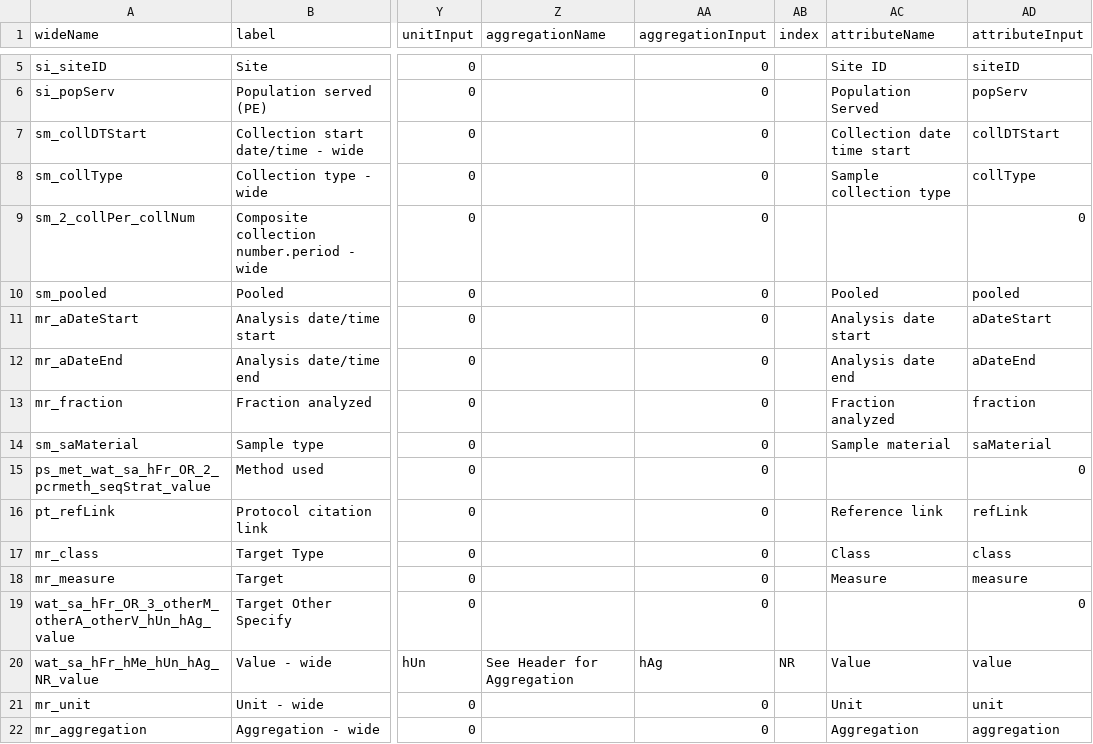
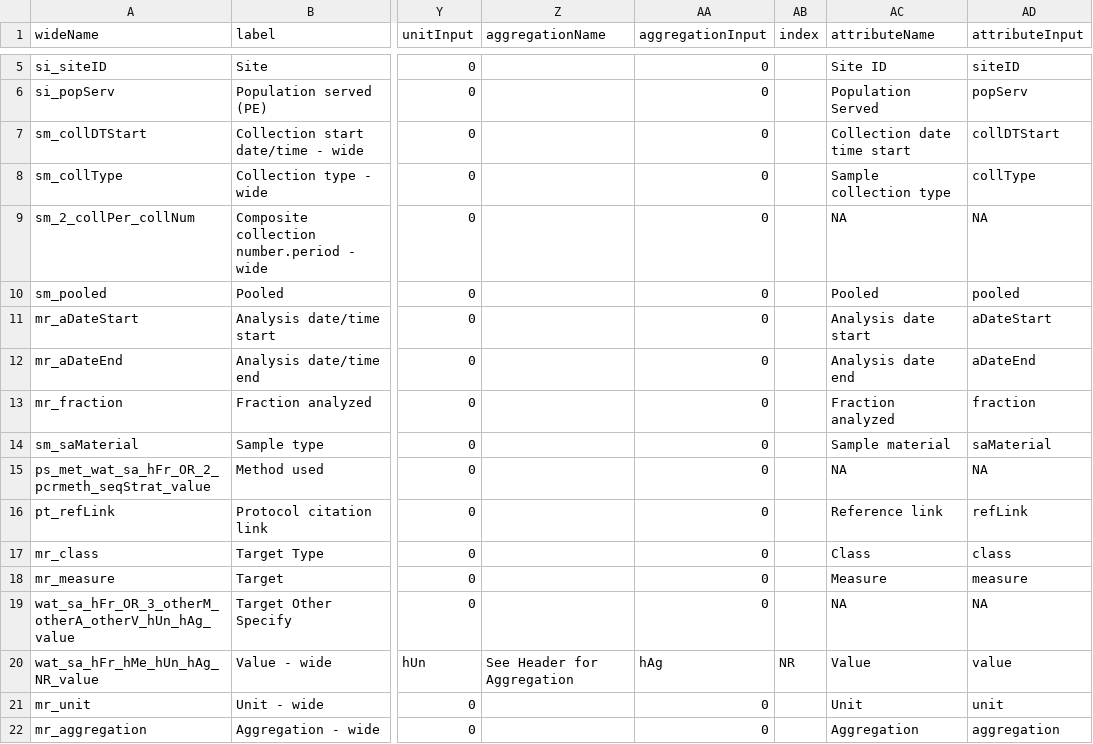
Before and after one commit to Big-Life-Lab/PHES-ODM, a CSV file: dictionary-tables/ODM_wideNames_2.2.2.csv, drawn as a sheet; only a part is shown, gaps mark what is left out; the diff names each change by its address in the sheet, - before the commit and + after, or states it on an @@ line.

```diff
--- a/dictionary-tables/ODM_wideNames_2.2.2.csv
+++ b/dictionary-tables/ODM_wideNames_2.2.2.csv
-AC9 (attributeName): (empty)
+AC9 (attributeName): NA
-AD9 (attributeInput): 0
+AD9 (attributeInput): NA
-AC15 (attributeName): (empty)
+AC15 (attributeName): NA
-AD15 (attributeInput): 0
+AD15 (attributeInput): NA
-AC19 (attributeName): (empty)
+AC19 (attributeName): NA
-AD19 (attributeInput): 0
+AD19 (attributeInput): NA
```
Also changed, not shown: dictionary-tables/ODM_sets.csv, dictionary-tables/ODM_wideNames.csv.
